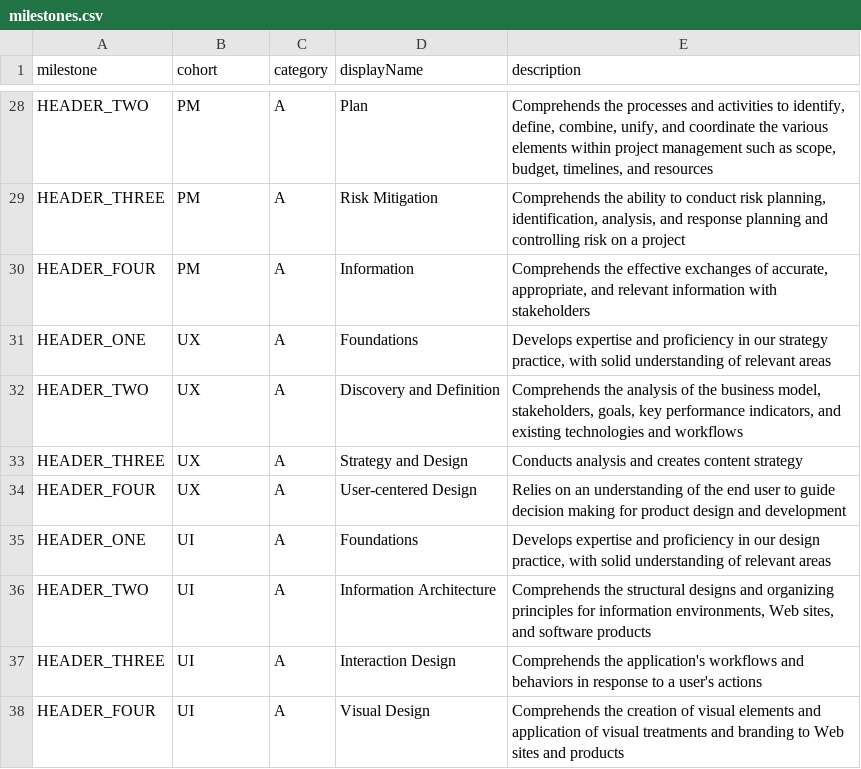
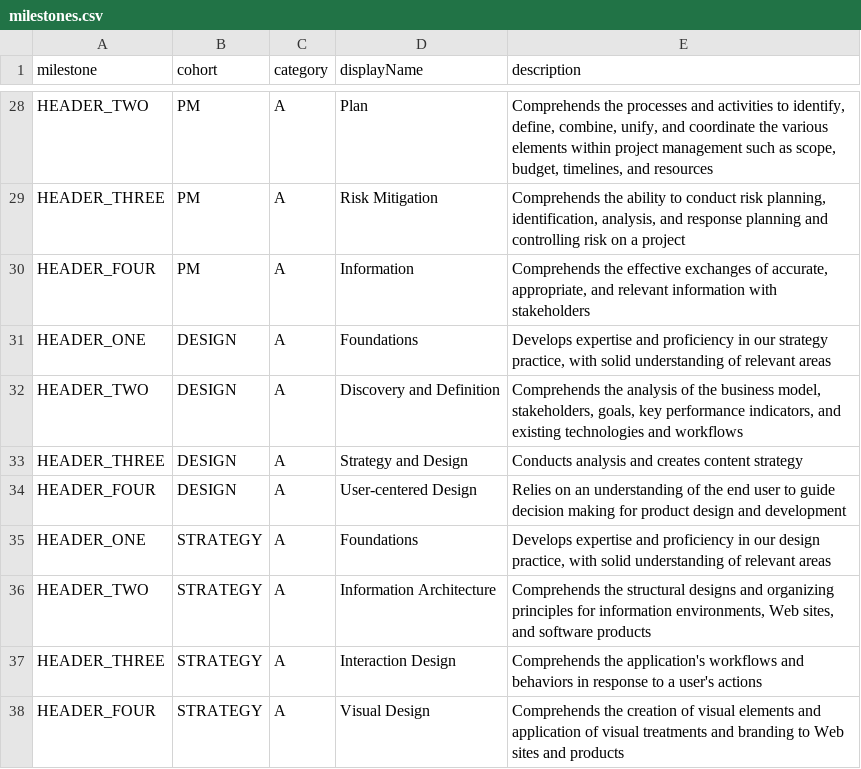
Before and after one commit to palantirnet/snowflake, a CSV file: csv/milestones.csv, drawn as a sheet; only a part is shown, gaps mark what is left out.

```diff
--- a/csv/milestones.csv
+++ b/csv/milestones.csv
@@ -30,9 +30,9 @@ HEADER_THREE,PM,A,Risk Mitigation,"Comprehends the ability to conduct risk plann
 HEADER_FOUR,PM,A,Information,"Comprehends the effective exchanges of accurate, appropriate, and relevant information with stakeholders        "
-HEADER_ONE,UX,A,Foundations,"Develops expertise and proficiency in our strategy practice, with solid understanding of relevant areas	"
-HEADER_TWO,UX,A,Discovery and Definition,"Comprehends the analysis of the business model, stakeholders, goals, key performance indicators, and existing technologies and workflows	"
-HEADER_THREE,UX,A,Strategy and Design,Conducts analysis and creates content strategy
-HEADER_FOUR,UX,A,User-centered Design,Relies on an understanding of the end user to guide decision making for product design and development
-HEADER_ONE,UI,A,Foundations,"Develops expertise and proficiency in our design practice, with solid understanding of relevant areas"
-HEADER_TWO,UI,A,Information Architecture,"Comprehends the structural designs and organizing principles for information environments, Web sites, and software products"
-HEADER_THREE,UI,A,Interaction Design,Comprehends the application's workflows and behaviors in response to a user's actions
-HEADER_FOUR,UI,A,Visual Design,Comprehends the creation of visual elements and application of visual treatments and branding to Web sites and products
+HEADER_ONE,DESIGN,A,Foundations,"Develops expertise and proficiency in our strategy practice, with solid understanding of relevant areas	"
+HEADER_TWO,DESIGN,A,Discovery and Definition,"Comprehends the analysis of the business model, stakeholders, goals, key performance indicators, and existing technologies and workflows	"
+HEADER_THREE,DESIGN,A,Strategy and Design,Conducts analysis and creates content strategy
+HEADER_FOUR,DESIGN,A,User-centered Design,Relies on an understanding of the end user to guide decision making for product design and development
+HEADER_ONE,STRATEGY,A,Foundations,"Develops expertise and proficiency in our design practice, with solid understanding of relevant areas"
+HEADER_TWO,STRATEGY,A,Information Architecture,"Comprehends the structural designs and organizing principles for information environments, Web sites, and software products"
+HEADER_THREE,STRATEGY,A,Interaction Design,Comprehends the application's workflows and behaviors in response to a user's actions
+HEADER_FOUR,STRATEGY,A,Visual Design,Comprehends the creation of visual elements and application of visual treatments and branding to Web sites and products
```
Also changed, not shown: csv/examples.csv, csv/levels.csv, 7 other files.
